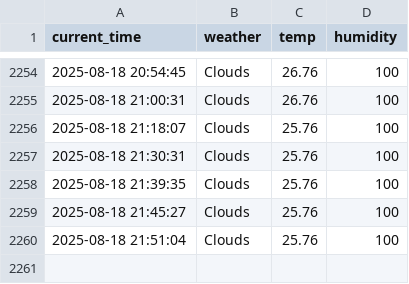
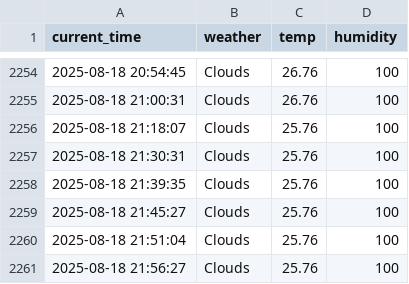
Before and after one commit to eunseong-kim-01/seoul_weather_5m, a CSV file: seoul_weather.csv, drawn as a sheet; only a part is shown, gaps mark what is left out; the diff names each change by its address in the sheet, - before the commit and + after, or states it on an @@ line.

```diff
--- a/seoul_weather.csv
+++ b/seoul_weather.csv
+row 2261: 2025-08-18 21:56:27 | Clouds | 25.76 | 100
```
